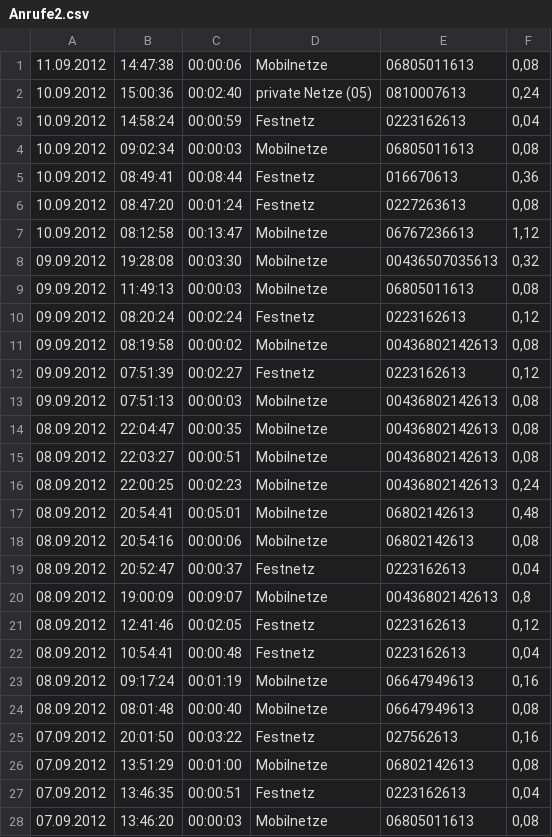
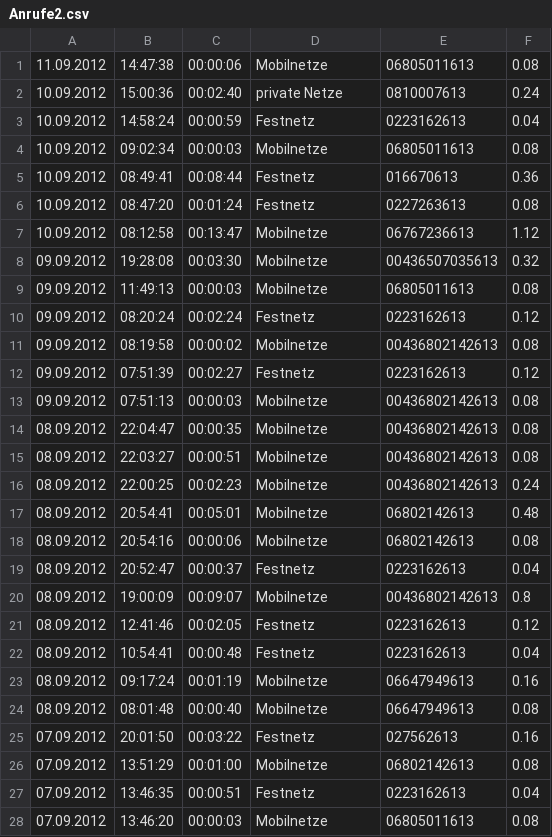
Before and after one commit to radlbauer/pr-gse, a CSV file: wiki/uebungen/data/Anrufe2.csv, drawn as a sheet; only a part is shown; the diff covers the shown part only.

```diff
--- a/wiki/uebungen/data/Anrufe2.csv
+++ b/wiki/uebungen/data/Anrufe2.csv
@@ -1,28 +1,28 @@
-11.09.2012	14:47:38	00:00:06	Mobilnetze	06805011613	0,08
-10.09.2012	15:00:36	00:02:40	private Netze (05)	0810007613	0,24
-10.09.2012	14:58:24	00:00:59	Festnetz	0223162613	0,04
-10.09.2012	09:02:34	00:00:03	Mobilnetze	06805011613	0,08
-10.09.2012	08:49:41	00:08:44	Festnetz	016670613	0,36
-10.09.2012	08:47:20	00:01:24	Festnetz	0227263613	0,08
-10.09.2012	08:12:58	00:13:47	Mobilnetze	06767236613	1,12
-09.09.2012	19:28:08	00:03:30	Mobilnetze	00436507035613	0,32
-09.09.2012	11:49:13	00:00:03	Mobilnetze	06805011613	0,08
-09.09.2012	08:20:24	00:02:24	Festnetz	0223162613	0,12
-09.09.2012	08:19:58	00:00:02	Mobilnetze	00436802142613	0,08
-09.09.2012	07:51:39	00:02:27	Festnetz	0223162613	0,12
-09.09.2012	07:51:13	00:00:03	Mobilnetze	00436802142613	0,08
-08.09.2012	22:04:47	00:00:35	Mobilnetze	00436802142613	0,08
-08.09.2012	22:03:27	00:00:51	Mobilnetze	00436802142613	0,08
-08.09.2012	22:00:25	00:02:23	Mobilnetze	00436802142613	0,24
-08.09.2012	20:54:41	00:05:01	Mobilnetze	06802142613	0,48
-08.09.2012	20:54:16	00:00:06	Mobilnetze	06802142613	0,08
-08.09.2012	20:52:47	00:00:37	Festnetz	0223162613	0,04
-08.09.2012	19:00:09	00:09:07	Mobilnetze	00436802142613	0,8
-08.09.2012	12:41:46	00:02:05	Festnetz	0223162613	0,12
-08.09.2012	10:54:41	00:00:48	Festnetz	0223162613	0,04
-08.09.2012	09:17:24	00:01:19	Mobilnetze	06647949613	0,16
-08.09.2012	08:01:48	00:00:40	Mobilnetze	06647949613	0,08
-07.09.2012	20:01:50	00:03:22	Festnetz	027562613	0,16
-07.09.2012	13:51:29	00:01:00	Mobilnetze	06802142613	0,08
-07.09.2012	13:46:35	00:00:51	Festnetz	0223162613	0,04
-07.09.2012	13:46:20	00:00:03	Mobilnetze	06805011613	0,08
+11.09.2012	14:47:38	00:00:06	Mobilnetze	06805011613	0.08
+10.09.2012	15:00:36	00:02:40	private Netze	0810007613	0.24
+10.09.2012	14:58:24	00:00:59	Festnetz	0223162613	0.04
+10.09.2012	09:02:34	00:00:03	Mobilnetze	06805011613	0.08
+10.09.2012	08:49:41	00:08:44	Festnetz	016670613	0.36
+10.09.2012	08:47:20	00:01:24	Festnetz	0227263613	0.08
+10.09.2012	08:12:58	00:13:47	Mobilnetze	06767236613	1.12
+09.09.2012	19:28:08	00:03:30	Mobilnetze	00436507035613	0.32
+09.09.2012	11:49:13	00:00:03	Mobilnetze	06805011613	0.08
+09.09.2012	08:20:24	00:02:24	Festnetz	0223162613	0.12
+09.09.2012	08:19:58	00:00:02	Mobilnetze	00436802142613	0.08
+09.09.2012	07:51:39	00:02:27	Festnetz	0223162613	0.12
+09.09.2012	07:51:13	00:00:03	Mobilnetze	00436802142613	0.08
+08.09.2012	22:04:47	00:00:35	Mobilnetze	00436802142613	0.08
+08.09.2012	22:03:27	00:00:51	Mobilnetze	00436802142613	0.08
+08.09.2012	22:00:25	00:02:23	Mobilnetze	00436802142613	0.24
+08.09.2012	20:54:41	00:05:01	Mobilnetze	06802142613	0.48
+08.09.2012	20:54:16	00:00:06	Mobilnetze	06802142613	0.08
+08.09.2012	20:52:47	00:00:37	Festnetz	0223162613	0.04
+08.09.2012	19:00:09	00:09:07	Mobilnetze	00436802142613	0.8
+08.09.2012	12:41:46	00:02:05	Festnetz	0223162613	0.12
+08.09.2012	10:54:41	00:00:48	Festnetz	0223162613	0.04
+08.09.2012	09:17:24	00:01:19	Mobilnetze	06647949613	0.16
+08.09.2012	08:01:48	00:00:40	Mobilnetze	06647949613	0.08
+07.09.2012	20:01:50	00:03:22	Festnetz	027562613	0.16
+07.09.2012	13:51:29	00:01:00	Mobilnetze	06802142613	0.08
+07.09.2012	13:46:35	00:00:51	Festnetz	0223162613	0.04
+07.09.2012	13:46:20	00:00:03	Mobilnetze	06805011613	0.08
```
Also changed, not shown: 51 edited cells elsewhere in this file, wiki/uebungen/data/Anrufe1.csv.
